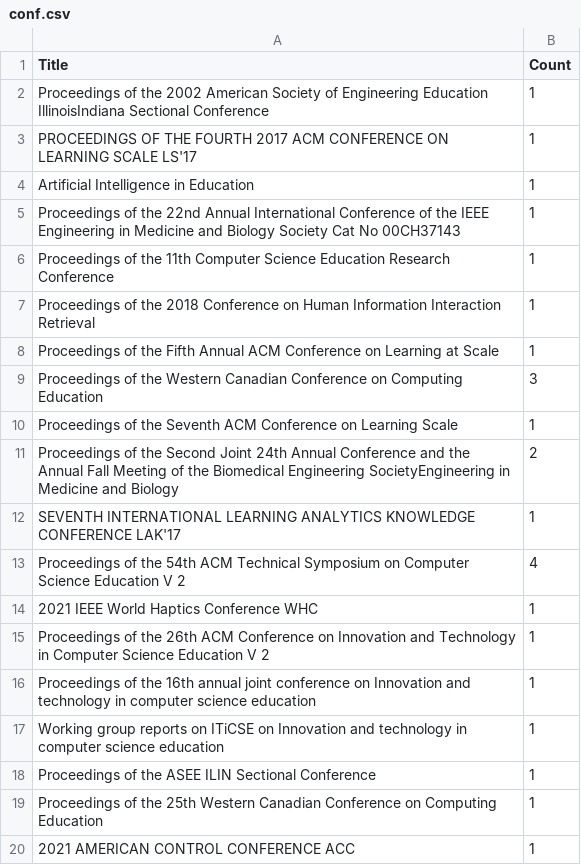
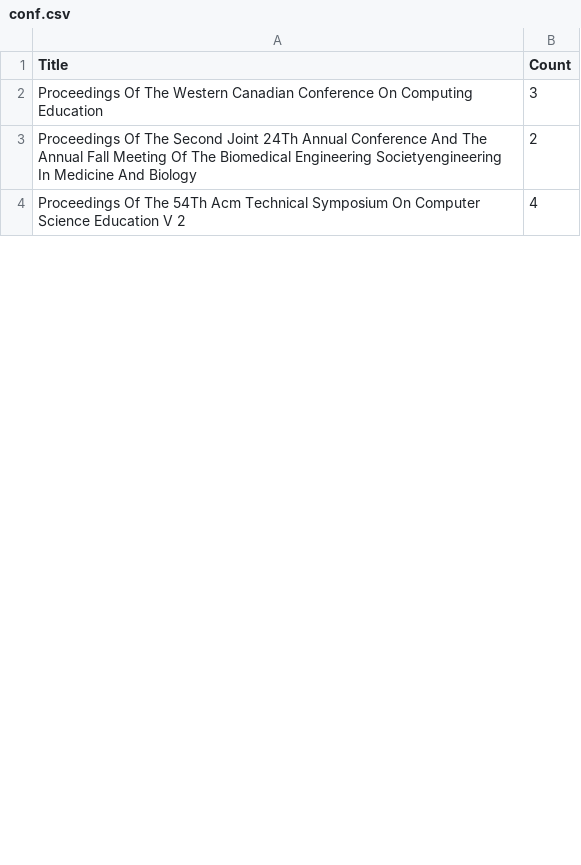
Before and after one commit to nathanchanUBC/SciPub, a CSV file: output/conf.csv, drawn as a sheet; only a part is shown; the diff covers the shown part only.

```diff
--- a/output/conf.csv
+++ b/output/conf.csv
@@ -1,20 +1,4 @@
 Title,Count
-Proceedings of the 2002 American Society of Engineering Education IllinoisIndiana Sectional Conference,1
-PROCEEDINGS OF THE FOURTH 2017 ACM CONFERENCE ON LEARNING  SCALE LS'17,1
-Artificial Intelligence in Education,1
-Proceedings of the 22nd Annual International Conference of the IEEE Engineering in Medicine and Biology Society Cat No 00CH37143,1
-Proceedings of the 11th Computer Science Education Research Conference,1
-Proceedings of the 2018 Conference on Human Information Interaction  Retrieval,1
-Proceedings of the Fifth Annual ACM Conference on Learning at Scale,1
-Proceedings of the Western Canadian Conference on Computing Education,3
-Proceedings of the Seventh ACM Conference on Learning  Scale,1
-Proceedings of the Second Joint 24th Annual Conference and the Annual Fall Meeting of the Biomedical Engineering SocietyEngineering in Medicine and Biology,2
-SEVENTH INTERNATIONAL LEARNING ANALYTICS  KNOWLEDGE CONFERENCE LAK'17,1
-Proceedings of the 54th ACM Technical Symposium on Computer Science Education V 2,4
-2021 IEEE World Haptics Conference WHC,1
-Proceedings of the 26th ACM Conference on Innovation and Technology in Computer Science Education V 2,1
-Proceedings of the 16th annual joint conference on Innovation and technology in computer science education,1
-Working group reports on ITiCSE on Innovation and technology in computer science education,1
-Proceedings of the ASEE ILIN Sectional Conference,1
-Proceedings of the 25th Western Canadian Conference on Computing Education,1
-2021 AMERICAN CONTROL CONFERENCE ACC,1
+Proceedings Of The Western Canadian Conference On Computing Education,3
+Proceedings Of The Second Joint 24Th Annual Conference And The Annual Fall Meeting Of The Biomedical Engineering Societyengineering In Medicine And Biology,2
+Proceedings Of The 54Th Acm Technical Symposium On Computer Science Education V 2,4
```
Also changed, not shown: 1 added row, 34 removed rows and 6 edited cells elsewhere in this file, input/clean_data.csv, output/author_nodes.csv, 11 other files.
